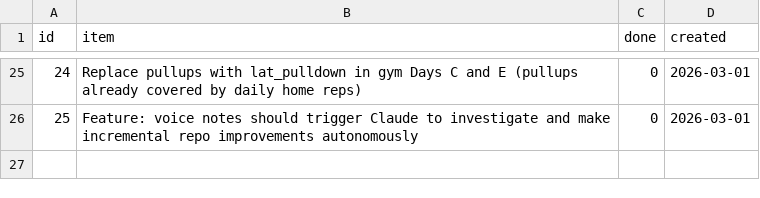
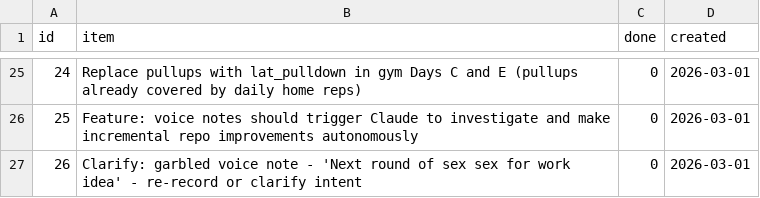
Before and after one commit to aashrayap/progress-tracker, a CSV file: todos.csv, drawn as a sheet; only a part is shown, gaps mark what is left out.

```diff
--- a/todos.csv
+++ b/todos.csv
@@ -26 +26,2 @@ id,item,done,created
 25,"Feature: voice notes should trigger Claude to investigate and make incremental repo improvements autonomously",0,2026-03-01
+26,"Clarify: garbled voice note - 'Next round of sex sex for work idea' - re-record or clarify intent",0,2026-03-01
```
Also changed, not shown: inbox.csv.
